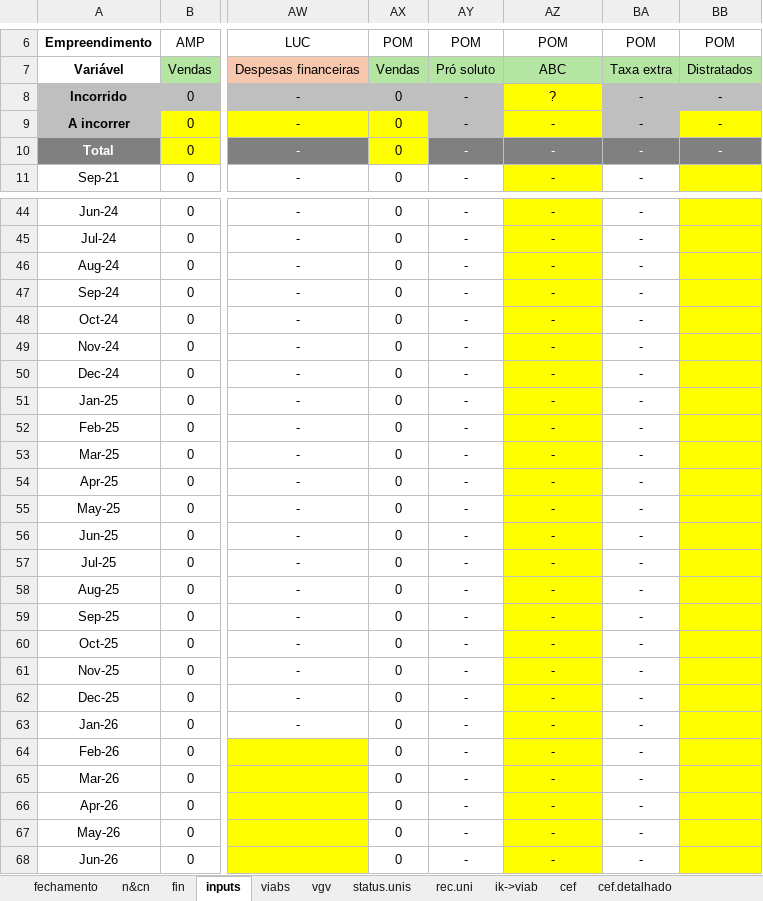
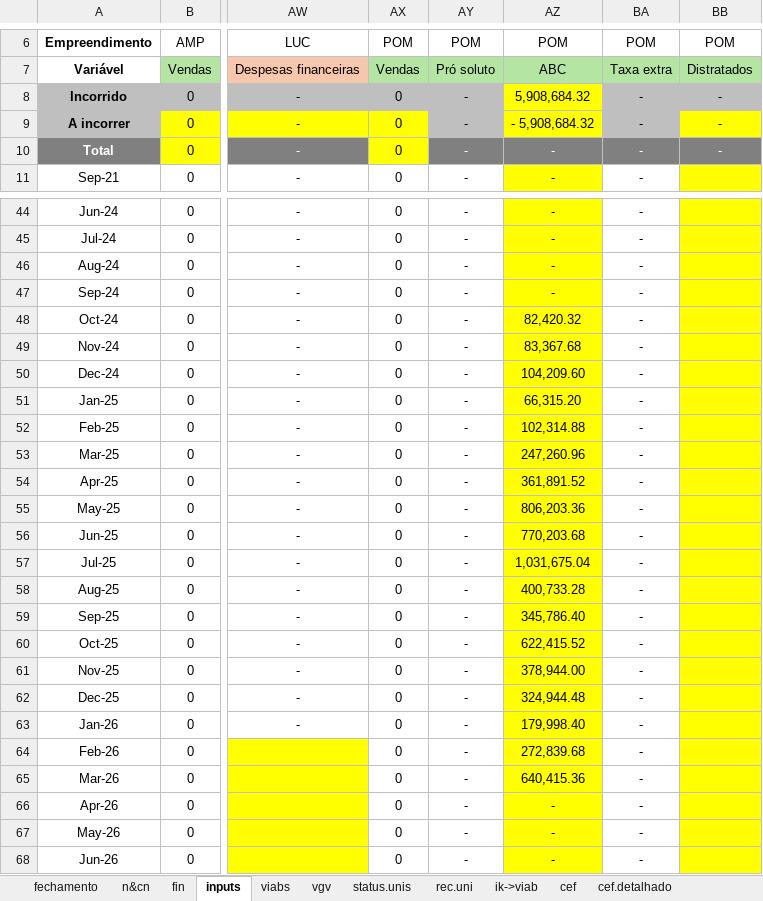
Before and after one commit to vitortaira/amplaGitHub, an Excel workbook: templates/Template-Fechamento.xlsx, sheet inputs, drawn as a sheet; only a part is shown, gaps mark what is left out; values as stored, in another font and other column widths than the file's, no borders; conditional formats not drawn; the diff names each change by its address in the sheet, - before the commit and + after, or states it on an @@ line.

```diff
--- a/templates/Template-Fechamento.xlsx (sheet inputs)
+++ b/templates/Template-Fechamento.xlsx (sheet inputs)
-AZ8: ?
+AZ8: 5,908,684.32
-AZ9: -
+AZ9: - 5,908,684.32
-AZ48: -
+AZ48: 82,420.32
-AZ49: -
+AZ49: 83,367.68
-AZ50: -
+AZ50: 104,209.60
-AZ51: -
+AZ51: 66,315.20
-AZ52: -
+AZ52: 102,314.88
-AZ53: -
+AZ53: 247,260.96
-AZ54: -
+AZ54: 361,891.52
-AZ55: -
+AZ55: 806,203.36
-AZ56: -
+AZ56: 770,203.68
-AZ57: -
+AZ57: 1,031,675.04
-AZ58: -
+AZ58: 400,733.28
-AZ59: -
+AZ59: 345,786.40
-AZ60: -
+AZ60: 622,415.52
-AZ61: -
+AZ61: 378,944.00
-AZ62: -
+AZ62: 324,944.48
-AZ63: -
+AZ63: 179,998.40
-AZ64: -
+AZ64: 272,839.68
-AZ65: -
+AZ65: 640,415.36
```
Also changed, not shown: sheet fechamento, sheet n&cn, sheet fin, formulas that keep their value, charts or pictures.
